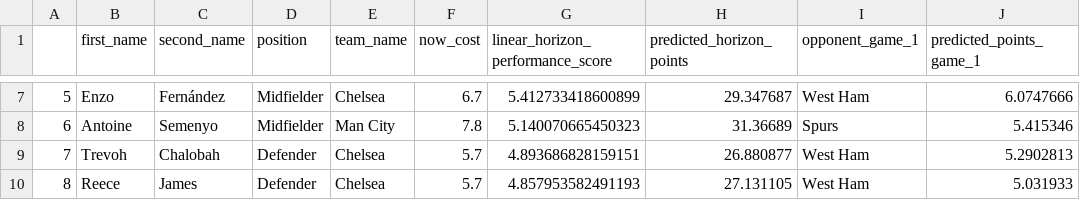
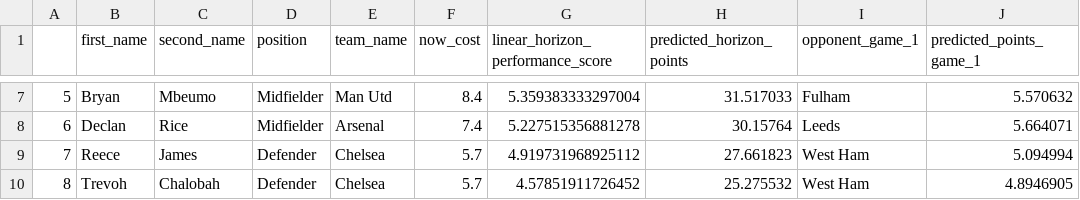
Before and after one commit to matecsapo/Fantasy-Premier-League-Model, a CSV file: predictions/GW_24/model_V3/optimal_11.csv, drawn as a sheet; only a part is shown, gaps mark what is left out; the diff covers the shown part only.

```diff
--- a/predictions/GW_24/model_V3/optimal_11.csv
+++ b/predictions/GW_24/model_V3/optimal_11.csv
@@ -7,4 +7,4 @@
-5,Enzo,Fernández,Midfielder,Chelsea,6.7,5.412733418600899,29.347687,West Ham,6.0747666
-6,Antoine,Semenyo,Midfielder,Man City,7.8,5.140070665450323,31.36689,Spurs,5.415346
-7,Trevoh,Chalobah,Defender,Chelsea,5.7,4.893686828159151,26.880877,West Ham,5.2902813
-8,Reece,James,Defender,Chelsea,5.7,4.857953582491193,27.131105,West Ham,5.031933
+5,Bryan,Mbeumo,Midfielder,Man Utd,8.4,5.359383333297004,31.517033,Fulham,5.570632
+6,Declan,Rice,Midfielder,Arsenal,7.4,5.227515356881278,30.15764,Leeds,5.664071
+7,Reece,James,Defender,Chelsea,5.7,4.919731968925112,27.661823,West Ham,5.094994
+8,Trevoh,Chalobah,Defender,Chelsea,5.7,4.57851911726452,25.275532,West Ham,4.8946905
```
Also changed, not shown: 39 edited cells elsewhere in this file, models/V3/Feature_Importances.csv, predictions/GW_24/model_V2/predictions.csv, 9 other files.
